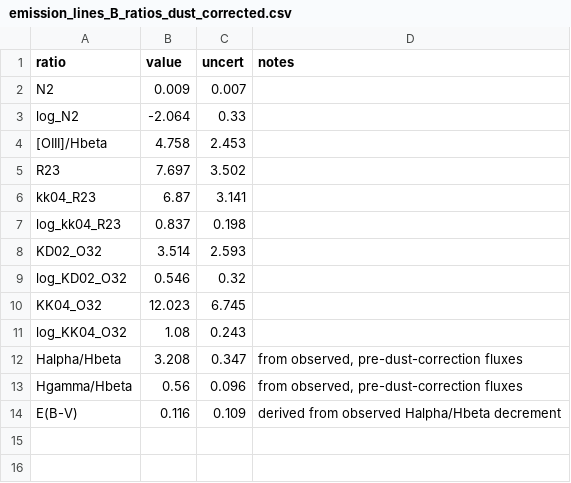
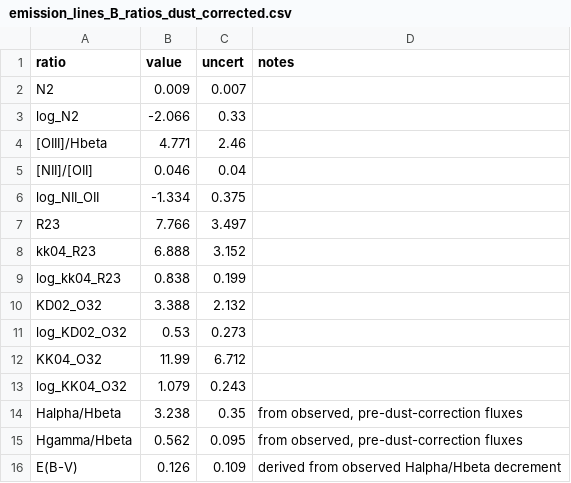
Before and after one commit to orianashi/Horseshoe, a CSV file: output/dust_corrected/dust_corrected_diagnostics/emission_lines_B_ratios_dust_corrected.csv, drawn as a sheet.

Commit message:
tried a 2-gauss source b fit. added cumulative E(B-V) dust correction to indiv components. wrote metallicity code - but needs errors.

```diff
--- a/output/dust_corrected/dust_corrected_diagnostics/emission_lines_B_ratios_dust_corrected.csv
+++ b/output/dust_corrected/dust_corrected_diagnostics/emission_lines_B_ratios_dust_corrected.csv
@@ -2,13 +2,15 @@ ratio,value,uncert,notes
 N2,0.009,0.007,
-log_N2,-2.064,0.33,
-[OIII]/Hbeta,4.758,2.453,
-R23,7.697,3.502,
-kk04_R23,6.87,3.141,
-log_kk04_R23,0.837,0.198,
-KD02_O32,3.514,2.593,
-log_KD02_O32,0.546,0.32,
-KK04_O32,12.023,6.745,
-log_KK04_O32,1.08,0.243,
-Halpha/Hbeta,3.208,0.347,"from observed, pre-dust-correction fluxes"
-Hgamma/Hbeta,0.56,0.096,"from observed, pre-dust-correction fluxes"
-E(B-V),0.116,0.109,derived from observed Halpha/Hbeta decrement
+log_N2,-2.066,0.33,
+[OIII]/Hbeta,4.771,2.46,
+[NII]/[OII],0.046,0.04,
+log_NII_OII,-1.334,0.375,
+R23,7.766,3.497,
+kk04_R23,6.888,3.152,
+log_kk04_R23,0.838,0.199,
+KD02_O32,3.388,2.132,
+log_KD02_O32,0.53,0.273,
+KK04_O32,11.99,6.712,
+log_KK04_O32,1.079,0.243,
+Halpha/Hbeta,3.238,0.35,"from observed, pre-dust-correction fluxes"
+Hgamma/Hbeta,0.562,0.095,"from observed, pre-dust-correction fluxes"
+E(B-V),0.126,0.109,derived from observed Halpha/Hbeta decrement
```
Also changed, not shown: output/dust_corrected/dust_corrected_diagnostics/emission_lines_A_ratios_dust_corrected.csv, 45 other files.
